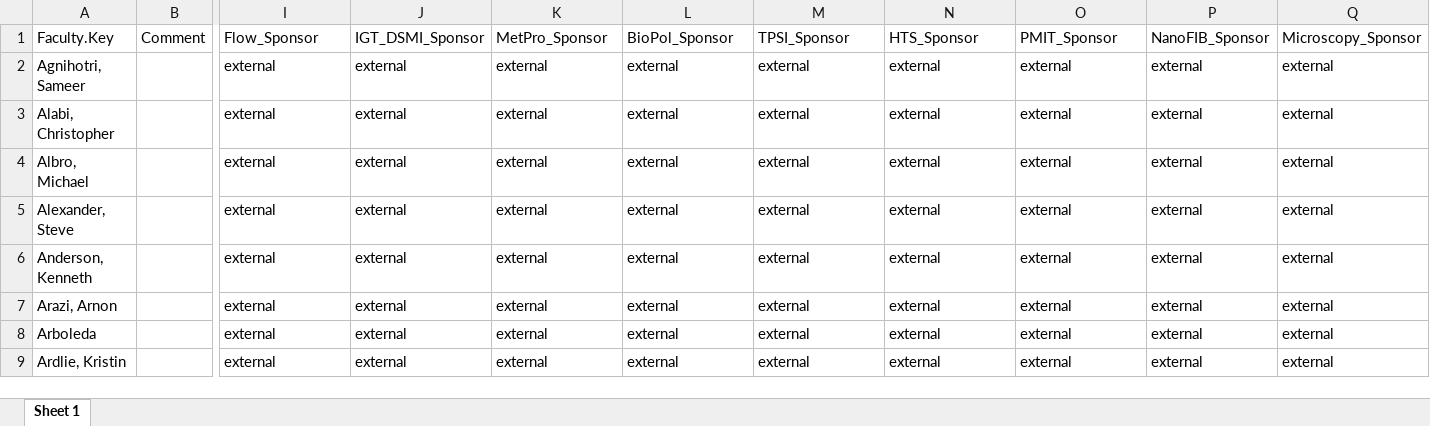
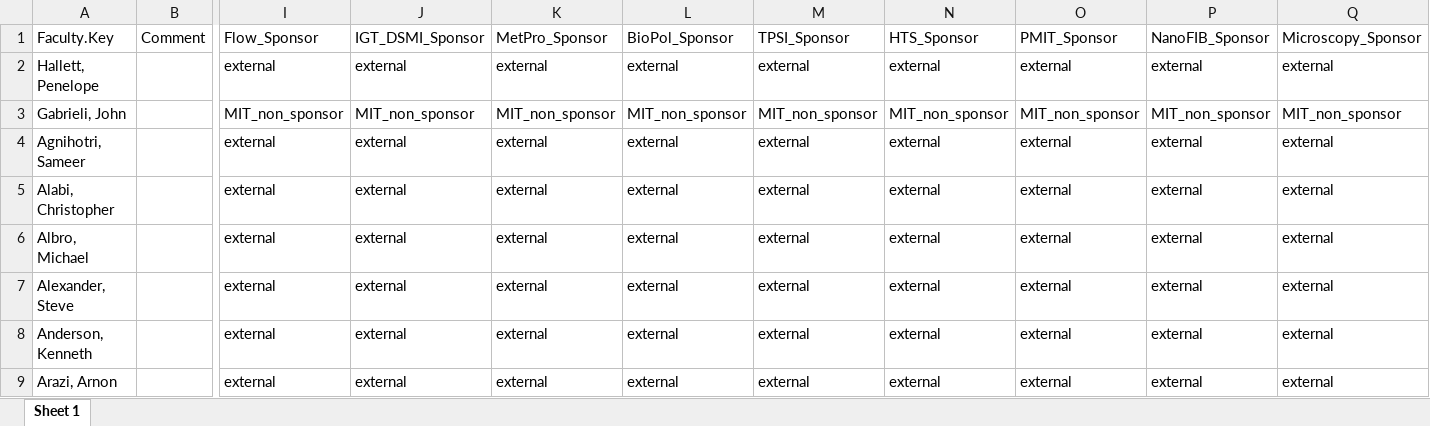
Before and after one commit to KochInstitute-Bioinformatics/ki_core_usage, an Excel workbook: data/annotated.Faculty.Keys_tmp.xlsx, sheet Sheet 1, drawn as a sheet; only a part is shown, gaps mark what is left out; the shorter side is filled out with more unchanged rows; values as stored, in another font and other column widths than the file's, no borders; rows hold the shown columns only; the diff names each change by its address in the sheet, - before the commit and + after, or states it on an @@ line.

```diff
--- a/data/annotated.Faculty.Keys_tmp.xlsx (sheet Sheet 1)
+++ b/data/annotated.Faculty.Keys_tmp.xlsx (sheet Sheet 1)
+row 2: Hallett, Penelope |  | external | external | external | external | external | external | external | external | external
+row 3: Gabrieli, John |  | MIT_non_sponsor | MIT_non_sponsor | MIT_non_sponsor | MIT_non_sponsor | MIT_non_sponsor | MIT_non_sponsor | MIT_non_sponsor | MIT_non_sponsor | MIT_non_sponsor
```
Also changed, not shown: data/FacultyKeys.xlsx, 6 other files.
